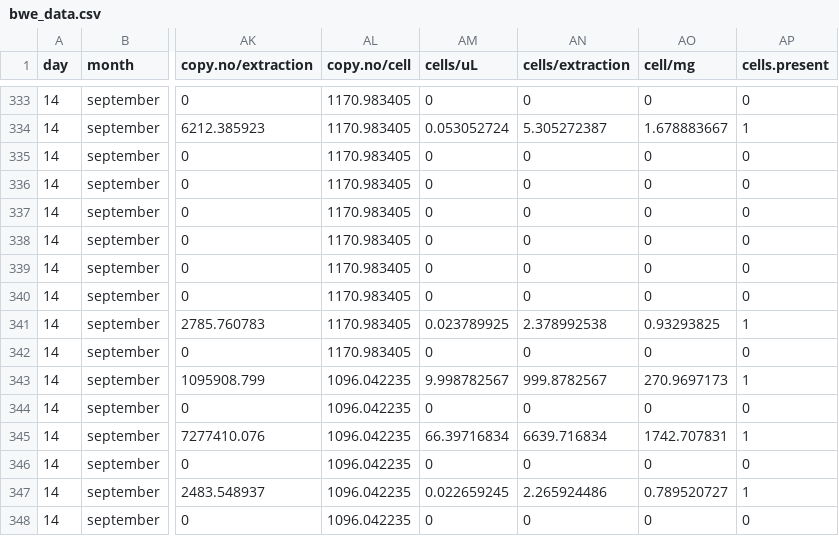
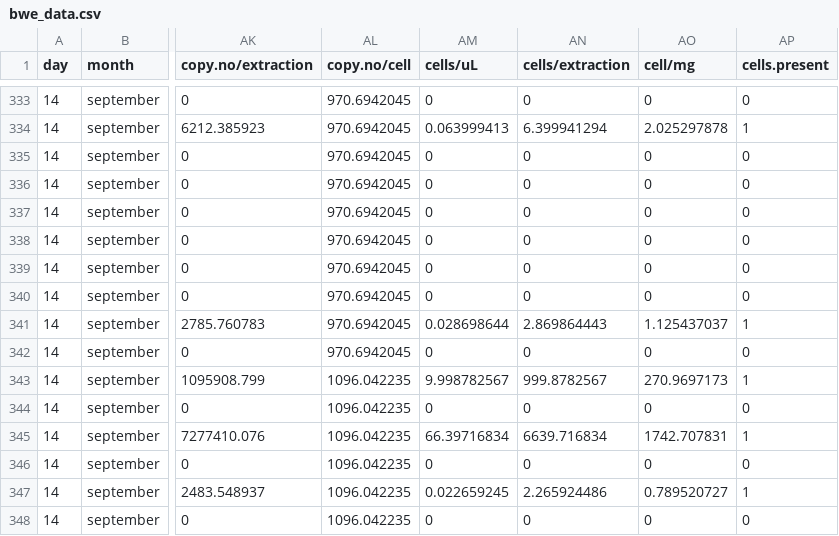
Before and after one commit to schenckf/BWE_Experiment, a CSV file: bwe_data.csv, drawn as a sheet; only a part is shown, gaps mark what is left out; the diff covers the shown part only; the diff names each change by its address in the sheet, - before the commit and + after, or states it on an @@ line.

```diff
--- a/bwe_data.csv
+++ b/bwe_data.csv
-AL333:AL342 (copy.no/cell): 1170.983405
+AL333:AL342 (copy.no/cell): 970.6942045
-AM334 (cells/uL): 0.053052724
+AM334 (cells/uL): 0.063999413
-AN334 (cells/extraction): 5.305272387
+AN334 (cells/extraction): 6.399941294
-AO334 (cell/mg): 1.678883667
+AO334 (cell/mg): 2.025297878
-AM341 (cells/uL): 0.023789925
+AM341 (cells/uL): 0.028698644
-AN341 (cells/extraction): 2.378992538
+AN341 (cells/extraction): 2.869864443
-AO341 (cell/mg): 0.93293825
+AO341 (cell/mg): 1.125437037
```
Also changed, not shown: 29 edited cells elsewhere in this file, 1 other file.
